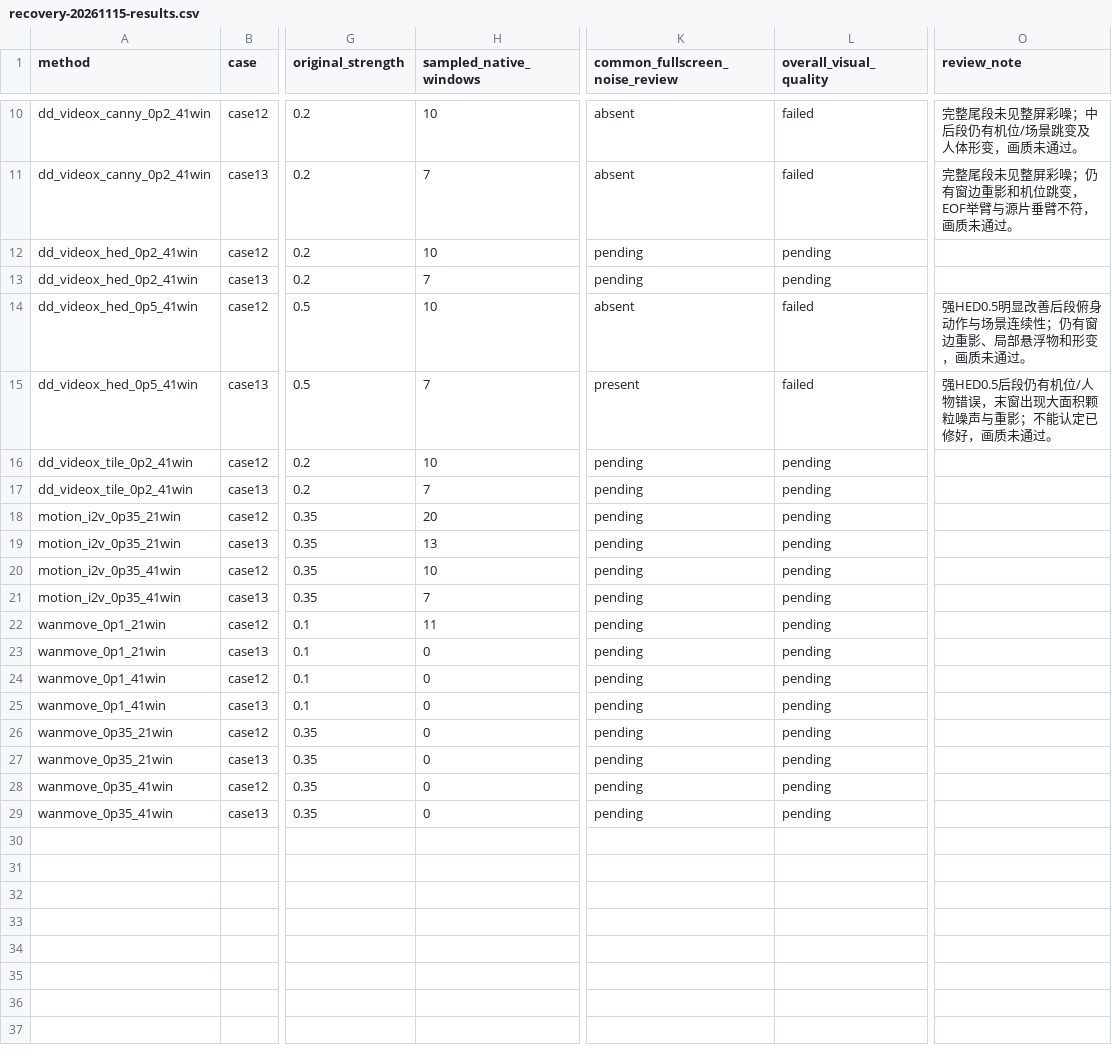
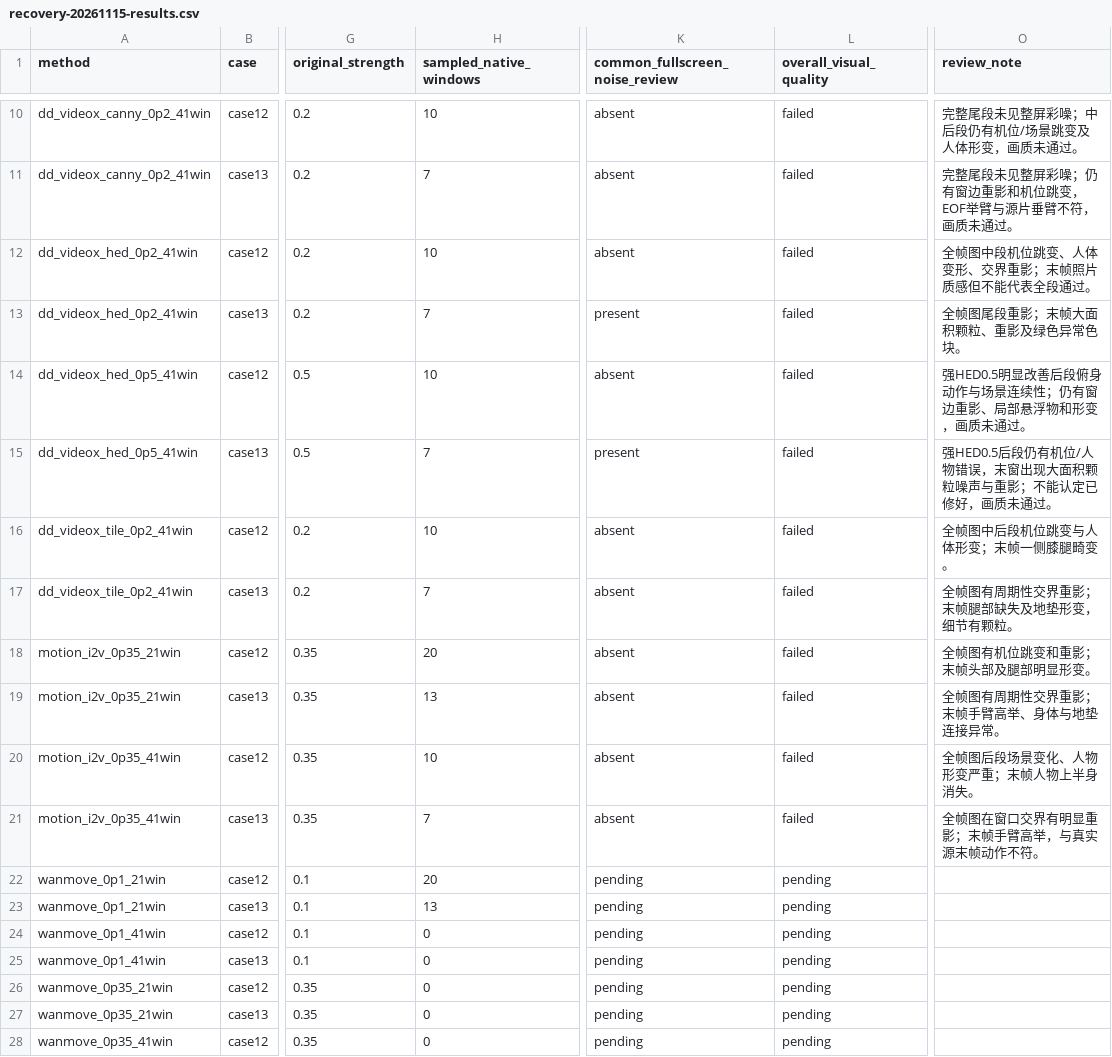
Before and after one commit to jenniferrrWu/bullet-time-stage3-r60-review-20261107, a CSV file: recovery-20261115-results.csv, drawn as a sheet; only a part is shown, gaps mark what is left out; the shorter side is filled out with more unchanged rows; the diff names each change by its address in the sheet, - before the commit and + after, or states it on an @@ line.

```diff
--- a/recovery-20261115-results.csv
+++ b/recovery-20261115-results.csv
-K12 (common_fullscreen_noise_review): pending
+K12 (common_fullscreen_noise_review): absent
-L12:L13 (overall_visual_quality): pending
+L12:L13 (overall_visual_quality): failed
-O12 (review_note): (empty)
+O12 (review_note): 全帧图中段机位跳变、人体变形、交界重影；末帧照片质感但不能代表全段通过。
-K13 (common_fullscreen_noise_review): pending
+K13 (common_fullscreen_noise_review): present
-O13 (review_note): (empty)
+O13 (review_note): 全帧图尾段重影；末帧大面积颗粒、重影及绿色异常色块。
-K16:K21 (common_fullscreen_noise_review): pending
+K16:K21 (common_fullscreen_noise_review): absent
-L16:L21 (overall_visual_quality): pending
+L16:L21 (overall_visual_quality): failed
-O16 (review_note): (empty)
+O16 (review_note): 全帧图中后段机位跳变与人体形变；末帧一侧膝腿畸变。
-O17 (review_note): (empty)
+O17 (review_note): 全帧图有周期性交界重影；末帧腿部缺失及地垫形变，细节有颗粒。
-O18 (review_note): (empty)
+O18 (review_note): 全帧图有机位跳变和重影；末帧头部及腿部明显形变。
-O19 (review_note): (empty)
+O19 (review_note): 全帧图有周期性交界重影；末帧手臂高举、身体与地垫连接异常。
-O20 (review_note): (empty)
+O20 (review_note): 全帧图后段场景变化、人物形变严重；末帧人物上半身消失。
-O21 (review_note): (empty)
+O21 (review_note): 全帧图在窗口交界有明显重影；末帧手臂高举，与真实源末帧动作不符。
-H22 (sampled_native_windows): 11
+H22 (sampled_native_windows): 20
-H23 (sampled_native_windows): 0
+H23 (sampled_native_windows): 13
```
Also changed, not shown: 2 other files.
